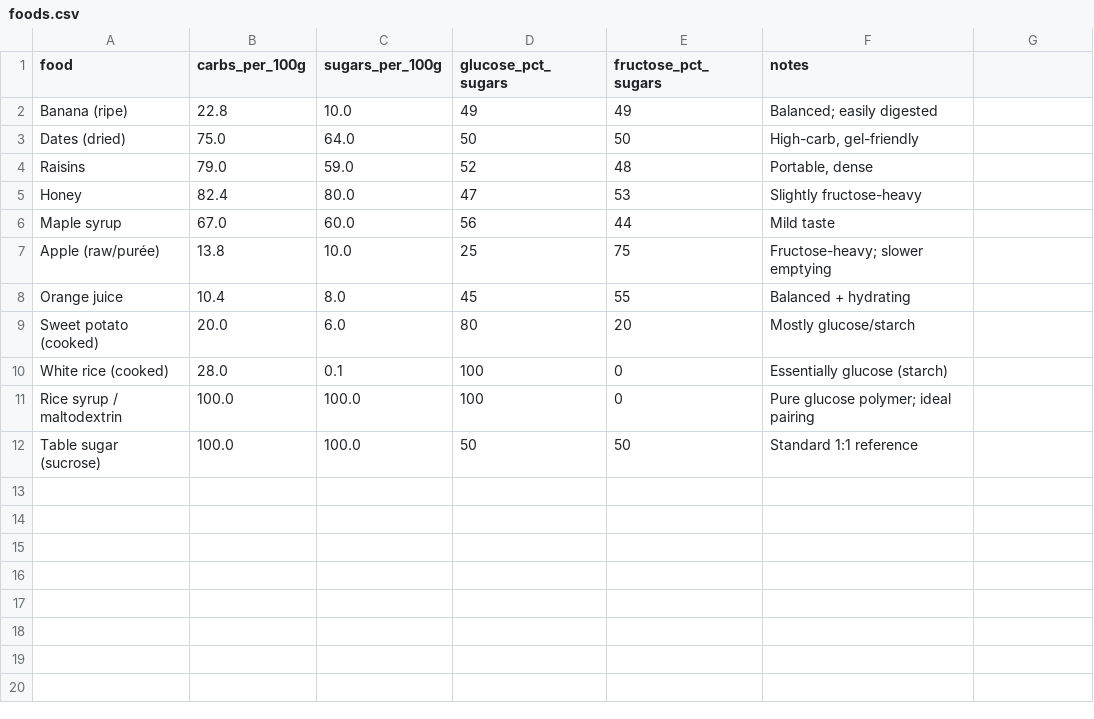
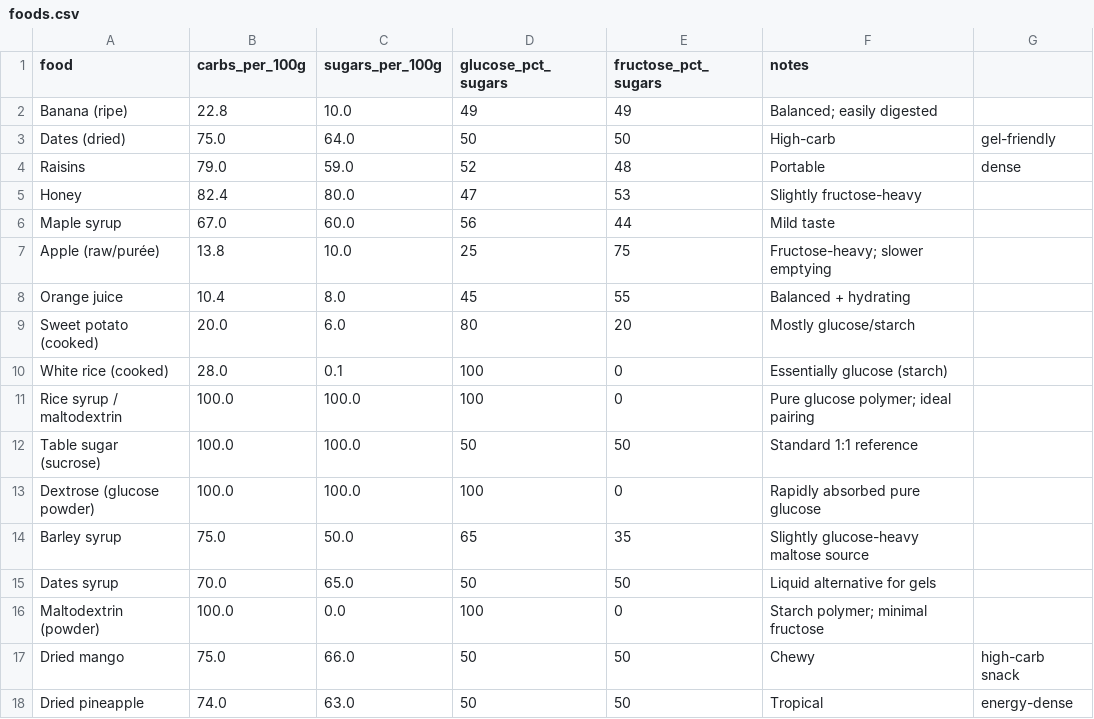
Before and after one commit to GraceEMc/CarbRatioCalculator, a CSV file: foods.csv, drawn as a sheet.

```diff
--- a/foods.csv
+++ b/foods.csv
@@ -2,4 +2,4 @@ food,carbs_per_100g,sugars_per_100g,glucose_pct_sugars,fructose_pct_sugars,notes
 Banana (ripe),22.8,10.0,49,49,Balanced; easily digested
-Dates (dried),75.0,64.0,50,50,"High-carb, gel-friendly"
-Raisins,79.0,59.0,52,48,"Portable, dense"
+Dates (dried),75.0,64.0,50,50,High-carb, gel-friendly
+Raisins,79.0,59.0,52,48,Portable, dense
 Honey,82.4,80.0,47,53,Slightly fructose-heavy
@@ -12 +12,7 @@ Rice syrup / maltodextrin,100.0,100.0,100,0,Pure glucose polymer; ideal pairing
 Table sugar (sucrose),100.0,100.0,50,50,Standard 1:1 reference
+Dextrose (glucose powder),100.0,100.0,100,0,Rapidly absorbed pure glucose
+Barley syrup,75.0,50.0,65,35,Slightly glucose-heavy maltose source
+Dates syrup,70.0,65.0,50,50,Liquid alternative for gels
+Maltodextrin (powder),100.0,0.0,100,0,Starch polymer; minimal fructose
+Dried mango,75.0,66.0,50,50,Chewy, high-carb snack
+Dried pineapple,74.0,63.0,50,50,Tropical, energy-dense
```
